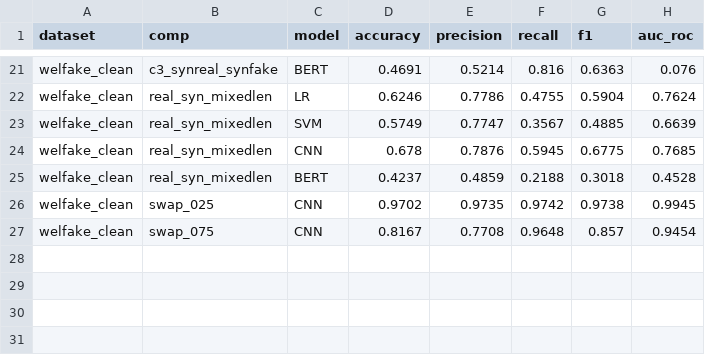
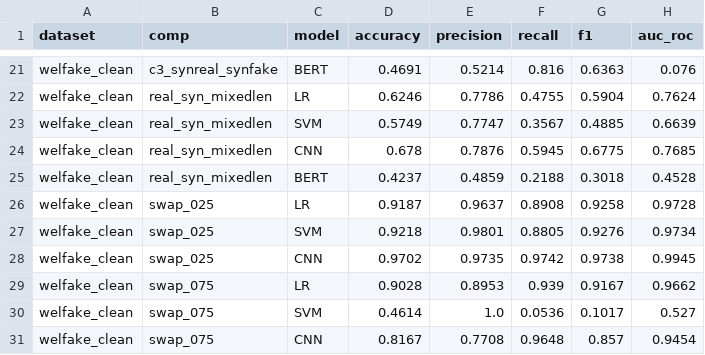
Before and after one commit to 15howard15/fyp-fake-news-detection, a CSV file: results/extra/crosstarget_welfake_clean_results.csv, drawn as a sheet; only a part is shown, gaps mark what is left out.

```diff
--- a/results/extra/crosstarget_welfake_clean_results.csv
+++ b/results/extra/crosstarget_welfake_clean_results.csv
@@ -25,3 +25,7 @@ welfake_clean,real_syn_mixedlen,CNN,0.678,0.7876,0.5945,0.6775,0.7685
 welfake_clean,real_syn_mixedlen,BERT,0.4237,0.4859,0.2188,0.3018,0.4528
+welfake_clean,swap_025,LR,0.9187,0.9637,0.8908,0.9258,0.9728
+welfake_clean,swap_025,SVM,0.9218,0.9801,0.8805,0.9276,0.9734
 welfake_clean,swap_025,CNN,0.9702,0.9735,0.9742,0.9738,0.9945
+welfake_clean,swap_075,LR,0.9028,0.8953,0.939,0.9167,0.9662
+welfake_clean,swap_075,SVM,0.4614,1.0,0.0536,0.1017,0.527
 welfake_clean,swap_075,CNN,0.8167,0.7708,0.9648,0.857,0.9454
```
Also changed, not shown: 2 other files.
